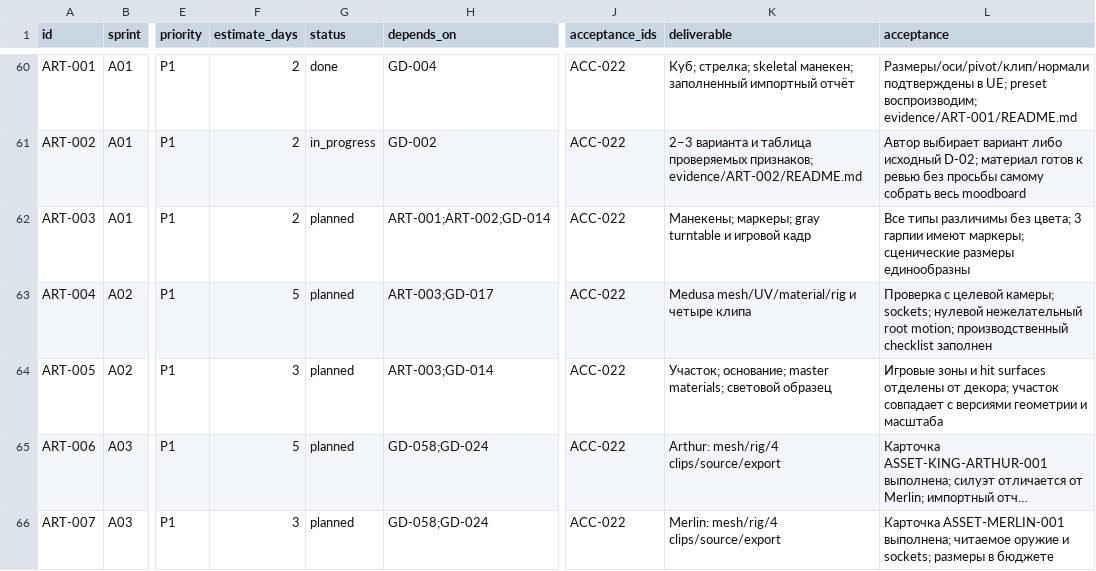
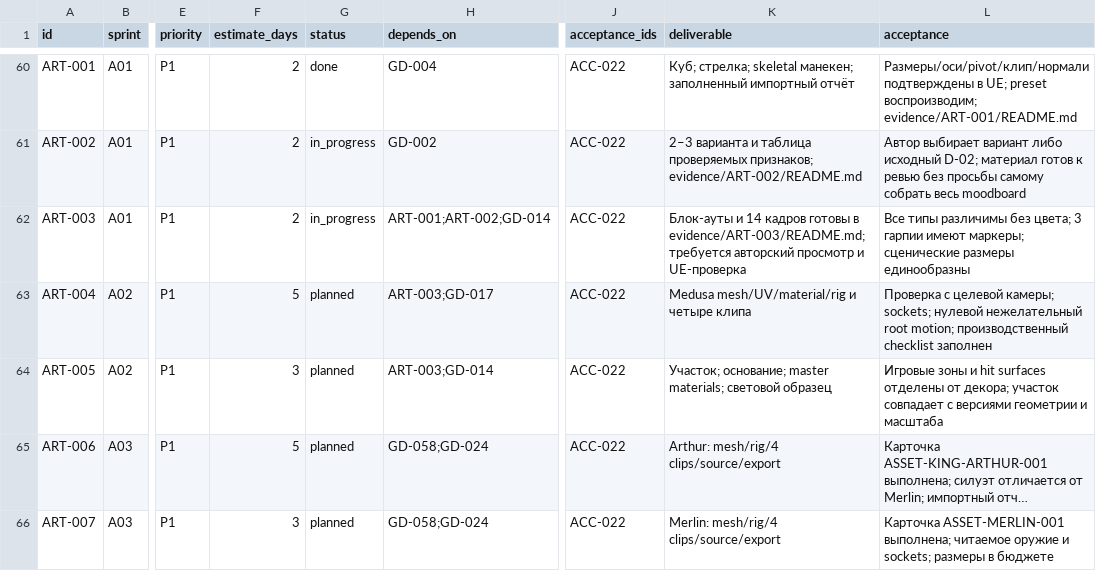
Before and after one commit to renlok87/unmatched, a CSV file: docs/game-design/14-sprint-backlog.csv, drawn as a sheet; only a part is shown, gaps mark what is left out; long unchanged cells end in …; the diff names each change by its address in the sheet, - before the commit and + after, or states it on an @@ line.

Commit message:
feat(art): add gray silhouettes and map-lighting study

```diff
--- a/docs/game-design/14-sprint-backlog.csv
+++ b/docs/game-design/14-sprint-backlog.csv
-G62 (status): planned
+G62 (status): in_progress
-K62 (deliverable): Манекены; маркеры; gray turntable и игровой кадр
+K62 (deliverable): Блок-ауты и 14 кадров готовы в evidence/ART-003/README.md; требуется авторский просмотр и UE-проверка
```
Also changed, not shown: 23 other files.
